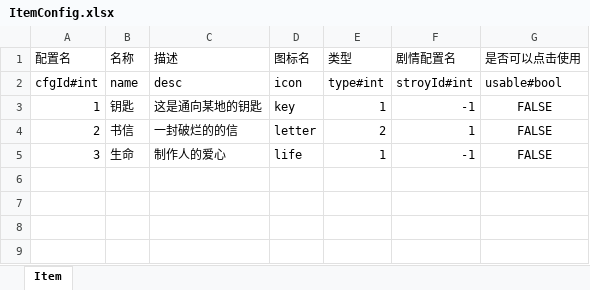
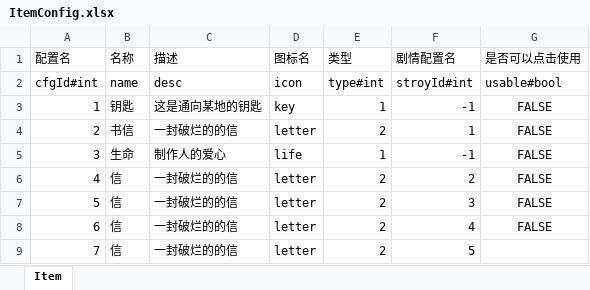
Before and after one commit to AisenQinjia/DarkestMoment, an Excel workbook: excel2json/excel/ItemConfig.xlsx, sheet Item, drawn as a sheet; values as stored, in another font and other column widths than the file's, no borders; the diff names each change by its address in the sheet, - before the commit and + after, or states it on an @@ line.

```diff
--- a/excel2json/excel/ItemConfig.xlsx (sheet Item)
+++ b/excel2json/excel/ItemConfig.xlsx (sheet Item)
+row 6: 4 | 信 | 一封破烂的的信 | letter | 2 | 2 | FALSE
+row 7: 5 | 信 | 一封破烂的的信 | letter | 2 | 3 | FALSE
+row 8: 6 | 信 | 一封破烂的的信 | letter | 2 | 4 | FALSE
+row 9: 7 | 信 | 一封破烂的的信 | letter | 2 | 5
```
Also changed, not shown: excel2json/excel/RoleConfig.xlsx, excel2json/excel/StoryConfig.xlsx, 22 other files.
